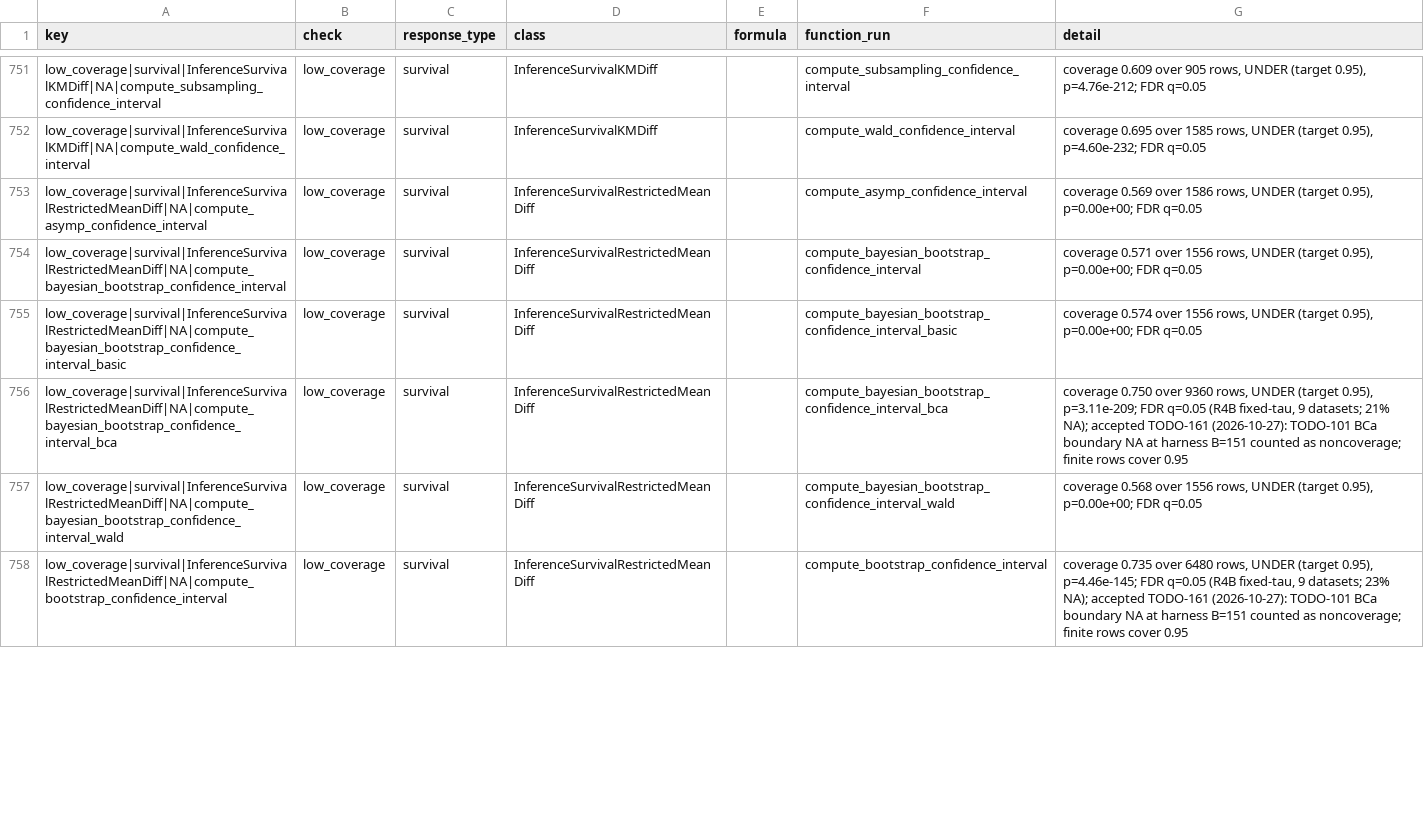
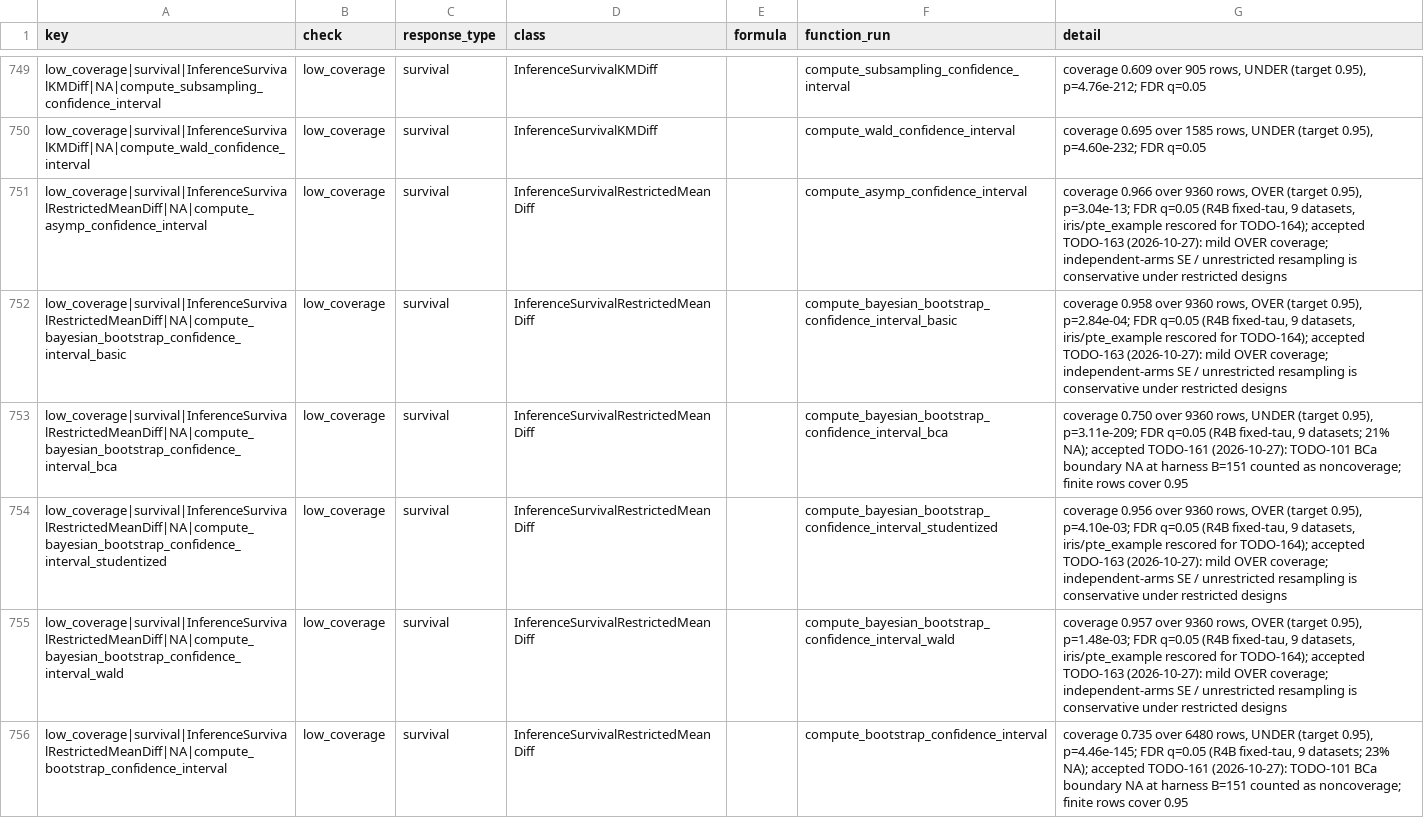
Before and after one commit to kapelner/EDI, a CSV file: R/package_tests/comprehensive_results_audit_baseline.csv, drawn as a sheet; only a part is shown, gaps mark what is left out; the diff covers the shown part only.

```diff
--- a/R/package_tests/comprehensive_results_audit_baseline.csv
+++ b/R/package_tests/comprehensive_results_audit_baseline.csv
@@ -752,4 +750,3 @@ low_coverage|survival|InferenceSurvivalKMDiff|NA|compute_subsampling_confidence_
 low_coverage|survival|InferenceSurvivalKMDiff|NA|compute_wald_confidence_interval,low_coverage,survival,InferenceSurvivalKMDiff,,compute_wald_confidence_interval,"coverage 0.695 over 1585 rows, UNDER (target 0.95), p=4.60e-232; FDR q=0.05"
-low_coverage|survival|InferenceSurvivalRestrictedMeanDiff|NA|compute_asymp_confidence_interval,low_coverage,survival,InferenceSurvivalRestrictedMeanDiff,,compute_asymp_confidence_interval,"coverage 0.569 over 1586 rows, UNDER (target 0.95), p=0.00e+00; FDR q=0.05"
-low_coverage|survival|InferenceSurvivalRestrictedMeanDiff|NA|compute_bayesian_bootstrap_confidence_interval,low_coverage,survival,InferenceSurvivalRestrictedMeanDiff,,compute_bayesian_bootstrap_confidence_interval,"coverage 0.571 over 1556 rows, UNDER (target 0.95), p=0.00e+00; FDR q=0.05"
-low_coverage|survival|InferenceSurvivalRestrictedMeanDiff|NA|compute_bayesian_bootstrap_confidence_interval_basic,low_coverage,survival,InferenceSurvivalRestrictedMeanDiff,,compute_bayesian_bootstrap_confidence_interval_basic,"coverage 0.574 over 1556 rows, UNDER (target 0.95), p=0.00e+00; FDR q=0.05"
+low_coverage|survival|InferenceSurvivalRestrictedMeanDiff|NA|compute_asymp_confidence_interval,low_coverage,survival,InferenceSurvivalRestrictedMeanDiff,"",compute_asymp_confidence_interval,"coverage 0.966 over 9360 rows, OVER (target 0.95), p=3.04e-13; FDR q=0.05 (R4B fixed-tau, 9 datasets, iris/pte_example rescored for TODO-164); accepted TODO-163 (2026-10-27): mild OVER coverage; independent-arms SE / unrestricted resampling is conservative under restricted designs"
+low_coverage|survival|InferenceSurvivalRestrictedMeanDiff|NA|compute_bayesian_bootstrap_confidence_interval_basic,low_coverage,survival,InferenceSurvivalRestrictedMeanDiff,"",compute_bayesian_bootstrap_confidence_interval_basic,"coverage 0.958 over 9360 rows, OVER (target 0.95), p=2.84e-04; FDR q=0.05 (R4B fixed-tau, 9 datasets, iris/pte_example rescored for TODO-164); accepted TODO-163 (2026-10-27): mild OVER coverage; independent-arms SE / unrestricted resampling is conservative under restricted designs"
@@ -757 +754,2 @@ low_coverage|survival|InferenceSurvivalRestrictedMeanDiff|NA|compute_bayesian_bo
-low_coverage|survival|InferenceSurvivalRestrictedMeanDiff|NA|compute_bayesian_bootstrap_confidence_interval_wald,low_coverage,survival,InferenceSurvivalRestrictedMeanDiff,,compute_bayesian_bootstrap_confidence_interval_wald,"coverage 0.568 over 1556 rows, UNDER (target 0.95), p=0.00e+00; FDR q=0.05"
+low_coverage|survival|InferenceSurvivalRestrictedMeanDiff|NA|compute_bayesian_bootstrap_confidence_interval_studentized,low_coverage,survival,InferenceSurvivalRestrictedMeanDiff,"",compute_bayesian_bootstrap_confidence_interval_studentized,"coverage 0.956 over 9360 rows, OVER (target 0.95), p=4.10e-03; FDR q=0.05 (R4B fixed-tau, 9 datasets, iris/pte_example rescored for TODO-164); accepted TODO-163 (2026-10-27): mild OVER coverage; independent-arms SE / unrestricted resampling is conservative under restricted designs"
+low_coverage|survival|InferenceSurvivalRestrictedMeanDiff|NA|compute_bayesian_bootstrap_confidence_interval_wald,low_coverage,survival,InferenceSurvivalRestrictedMeanDiff,"",compute_bayesian_bootstrap_confidence_interval_wald,"coverage 0.957 over 9360 rows, OVER (target 0.95), p=1.48e-03; FDR q=0.05 (R4B fixed-tau, 9 datasets, iris/pte_example rescored for TODO-164); accepted TODO-163 (2026-10-27): mild OVER coverage; independent-arms SE / unrestricted resampling is conservative under restricted designs"
```
Also changed, not shown: 6 removed rows and 16 edited cells elsewhere in this file, R/package_tests/calibration/prepush_calibration_known_failures.csv, 32 other files.
